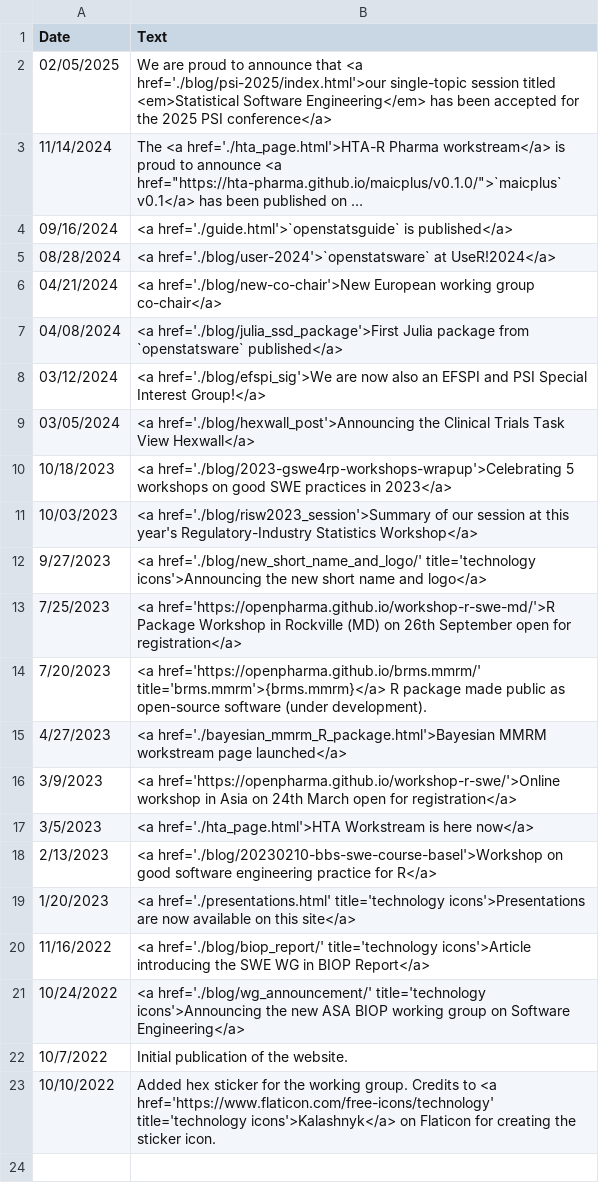
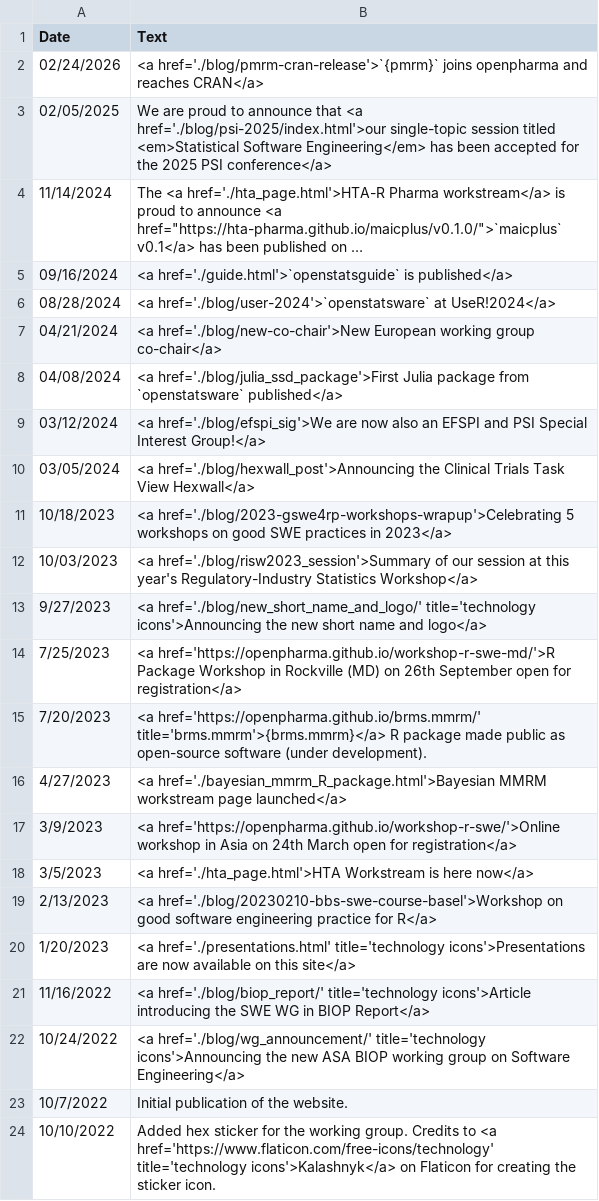
Before and after one commit to openstatsware/website, a CSV file: data/news.csv, drawn as a sheet; long unchanged cells end in …; the diff names each change by its address in the sheet, - before the commit and + after, or states it on an @@ line.

Commit message:
pmrm news and blog post (#171)
* pmrm news and blog post

* Update index.qmd

* Update blog/pmrm-cran-release/index.qmd

Co-authored-by: Daniel Sabanes Bove <danielinteractive@users.noreply.github.com>

* Update data/news.csv

Co-authored-by: Daniel Sabanes Bove <danielinteractive@users.noreply.github.com>

---------

Co-authored-by: Daniel Sabanes Bove <danielinteractive@users.noreply.github.com>

```diff
--- a/data/news.csv
+++ b/data/news.csv
+row 2: 02/24/2026 | <a href='./blog/pmrm-cran-release'>`{pmrm}` joins openpharma and reaches CRAN</a>
```
Also changed, not shown: 2 other files.
